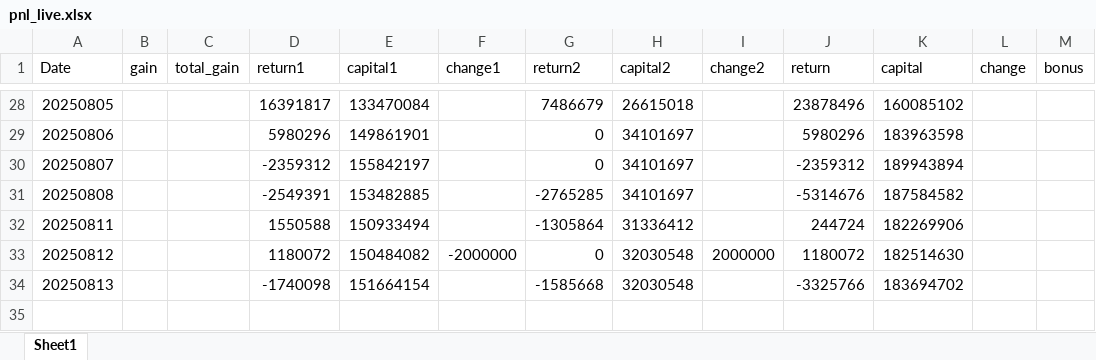
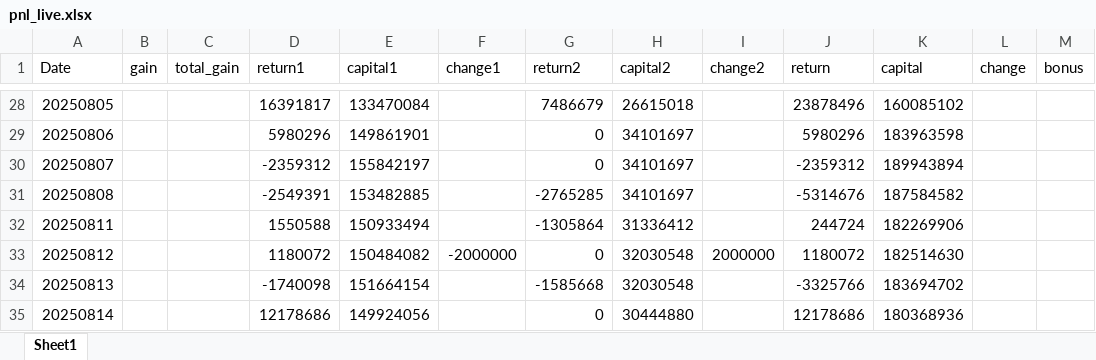
Before and after one commit to chelseact36/pnl_hc, an Excel workbook: pnl_live.xlsx, sheet Sheet1, drawn as a sheet; only a part is shown, gaps mark what is left out; values as stored, in another font and other column widths than the file's, no borders; the diff names each change by its address in the sheet, - before the commit and + after, or states it on an @@ line.

```diff
--- a/pnl_live.xlsx (sheet Sheet1)
+++ b/pnl_live.xlsx (sheet Sheet1)
+row 35: 20250814 |  |  | 12178686 | 149924056 |  | 0 | 30444880 |  | 12178686 | 180368936
```
Also changed, not shown: 1 other file.
